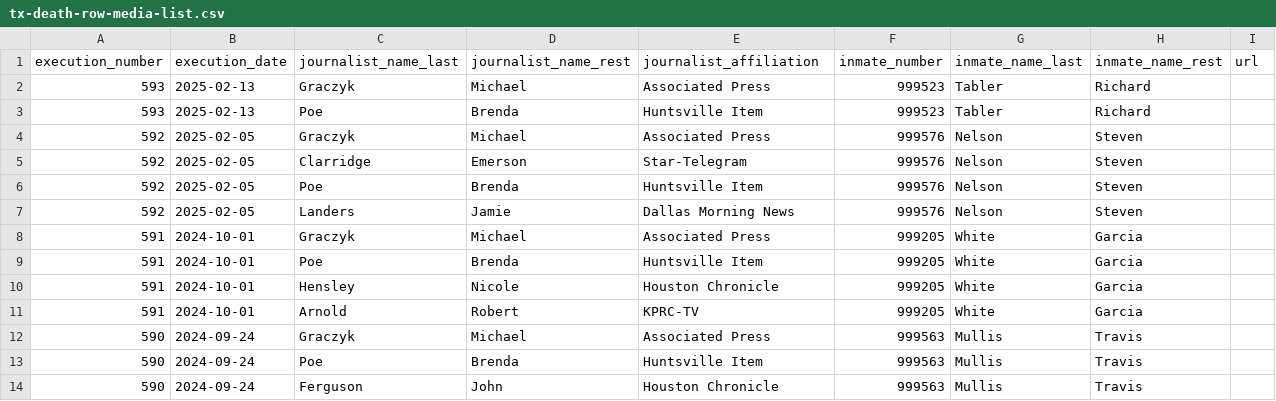
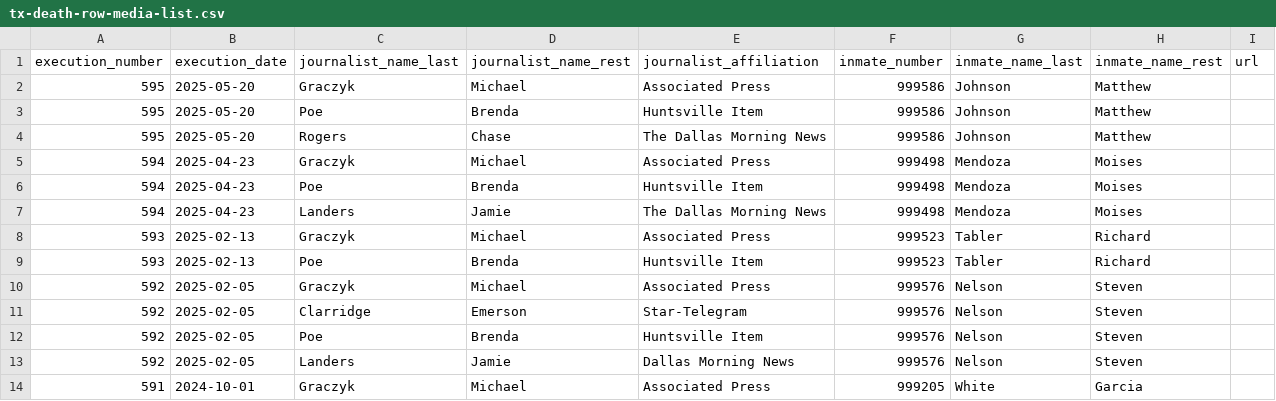
Before and after one commit to cjwinchester/tx-death-row-media-witnesses, a CSV file: tx-death-row-media-list.csv, drawn as a sheet; only a part is shown; the shorter side is filled out with more unchanged rows; the diff names each change by its address in the sheet, - before the commit and + after, or states it on an @@ line.

Commit message:
update data, use uv

```diff
--- a/tx-death-row-media-list.csv
+++ b/tx-death-row-media-list.csv
+row 2: 595 | 2025-05-20 | Graczyk | Michael | Associated Press | 999586 | Johnson | Matthew
+row 3: 595 | 2025-05-20 | Poe | Brenda | Huntsville Item | 999586 | Johnson | Matthew
+row 4: 595 | 2025-05-20 | Rogers | Chase | The Dallas Morning News | 999586 | Johnson | Matthew
+row 5: 594 | 2025-04-23 | Graczyk | Michael | Associated Press | 999498 | Mendoza | Moises
+row 6: 594 | 2025-04-23 | Poe | Brenda | Huntsville Item | 999498 | Mendoza | Moises
+row 7: 594 | 2025-04-23 | Landers | Jamie | The Dallas Morning News | 999498 | Mendoza | Moises
```
Also changed, not shown: 3 other files.
